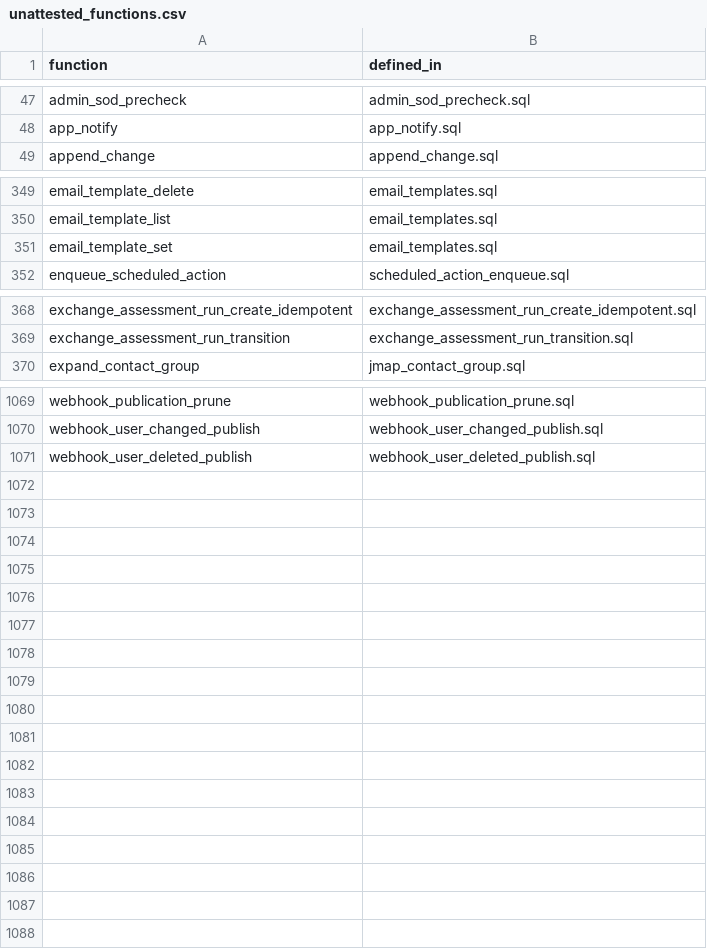
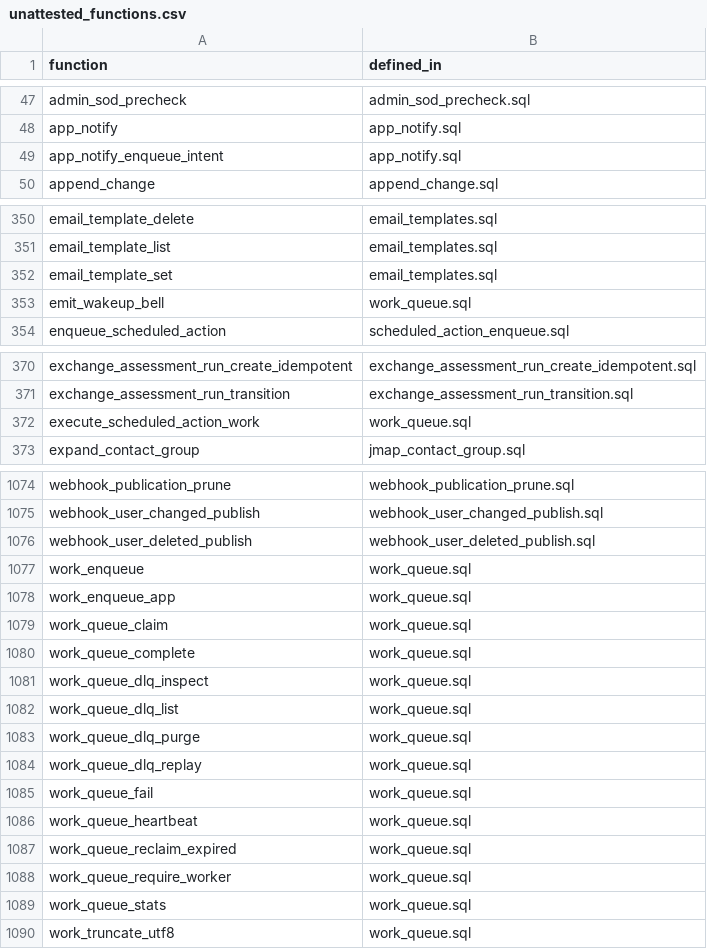
Before and after one commit to setjoin/setjoin, a CSV file: mailserver/sql/xinchuang/unattested_functions.csv, drawn as a sheet; only a part is shown, gaps mark what is left out; the diff covers the shown part only.

Commit message:
feat(workqueue,mailctl,sql): Wave 2.1 durable SKIP LOCKED WorkQueue, mailctl DLQ replay & content-free wakeup bells (#548)

```diff
--- a/mailserver/sql/xinchuang/unattested_functions.csv
+++ b/mailserver/sql/xinchuang/unattested_functions.csv
@@ -48,2 +48,3 @@ admin_sod_precheck,admin_sod_precheck.sql
 app_notify,app_notify.sql
+app_notify_enqueue_intent,app_notify.sql
 append_change,append_change.sql
@@ -351,2 +352,3 @@ email_template_list,email_templates.sql
 email_template_set,email_templates.sql
+emit_wakeup_bell,work_queue.sql
 enqueue_scheduled_action,scheduled_action_enqueue.sql
@@ -369,2 +371,3 @@ exchange_assessment_run_create_idempotent,exchange_assessment_run_create_idempot
 exchange_assessment_run_transition,exchange_assessment_run_transition.sql
+execute_scheduled_action_work,work_queue.sql
 expand_contact_group,jmap_contact_group.sql
@@ -1071 +1076,15 @@ webhook_user_changed_publish,webhook_user_changed_publish.sql
 webhook_user_deleted_publish,webhook_user_deleted_publish.sql
+work_enqueue,work_queue.sql
+work_enqueue_app,work_queue.sql
+work_queue_claim,work_queue.sql
+work_queue_complete,work_queue.sql
+work_queue_dlq_inspect,work_queue.sql
+work_queue_dlq_list,work_queue.sql
+work_queue_dlq_purge,work_queue.sql
+work_queue_dlq_replay,work_queue.sql
+work_queue_fail,work_queue.sql
+work_queue_heartbeat,work_queue.sql
+work_queue_reclaim_expired,work_queue.sql
+work_queue_require_worker,work_queue.sql
+work_queue_stats,work_queue.sql
+work_truncate_utf8,work_queue.sql
```
Also changed, not shown: 2 added rows elsewhere in this file, scripts/audit-coverage.tsv, 54 other files.
